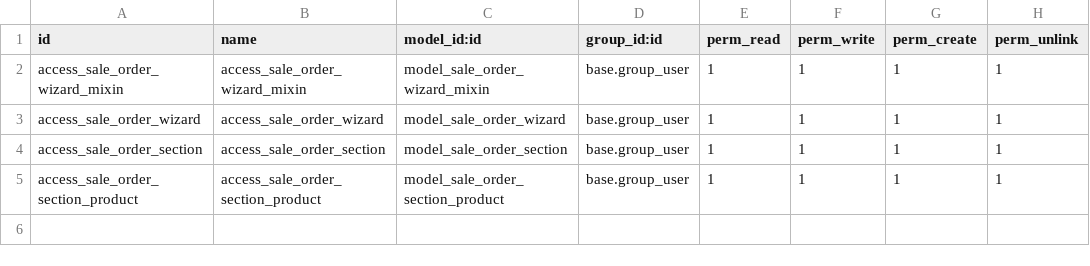
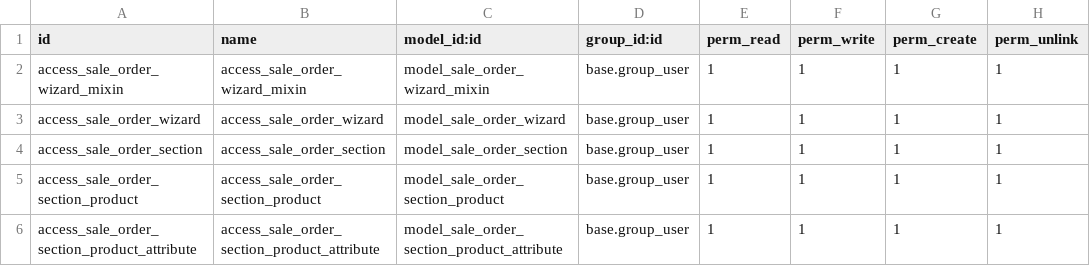
Before and after one commit to jwilkinson1122/custom_addons, a CSV file: sale_order_wizard/security/ir.model.access.csv, drawn as a sheet.

```diff
--- a/sale_order_wizard/security/ir.model.access.csv
+++ b/sale_order_wizard/security/ir.model.access.csv
@@ -5 +5,2 @@ access_sale_order_section,access_sale_order_section,model_sale_order_section,bas
 access_sale_order_section_product,access_sale_order_section_product,model_sale_order_section_product,base.group_user,1,1,1,1
+access_sale_order_section_product_attribute,access_sale_order_section_product_attribute,model_sale_order_section_product_attribute,base.group_user,1,1,1,1
```
Also changed, not shown: 5 other files.
